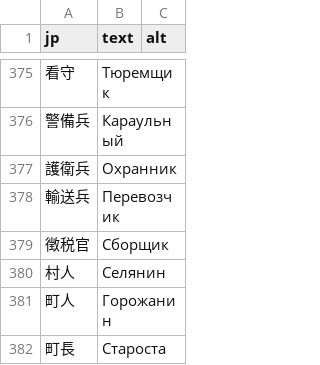
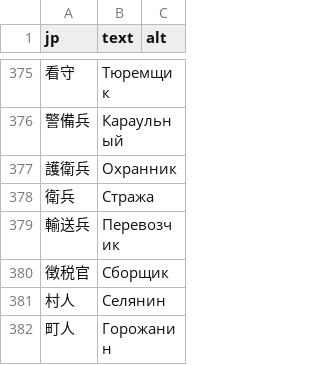
Before and after one commit to nE0sIghT/langrisser-5-translation, a CSV file: data/lang/ru/names.csv, drawn as a sheet; only a part is shown, gaps mark what is left out; the shorter side is filled out with more unchanged rows; the diff names each change by its address in the sheet, - before the commit and + after, or states it on an @@ line.

```diff
--- a/data/lang/ru/names.csv
+++ b/data/lang/ru/names.csv
+row 378: 衛兵 | Стража
```
Also changed, not shown: data/lang/en/names.csv, data/lang/ru/glossary.csv, 7 other files.
